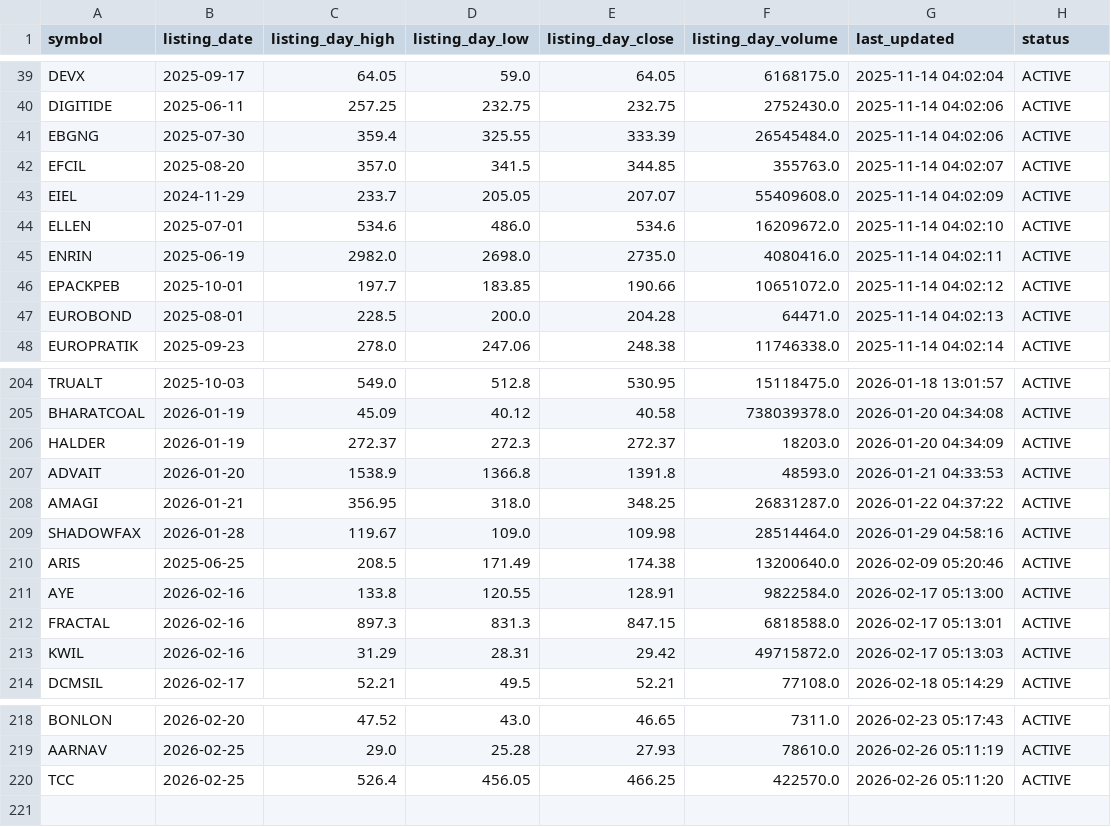
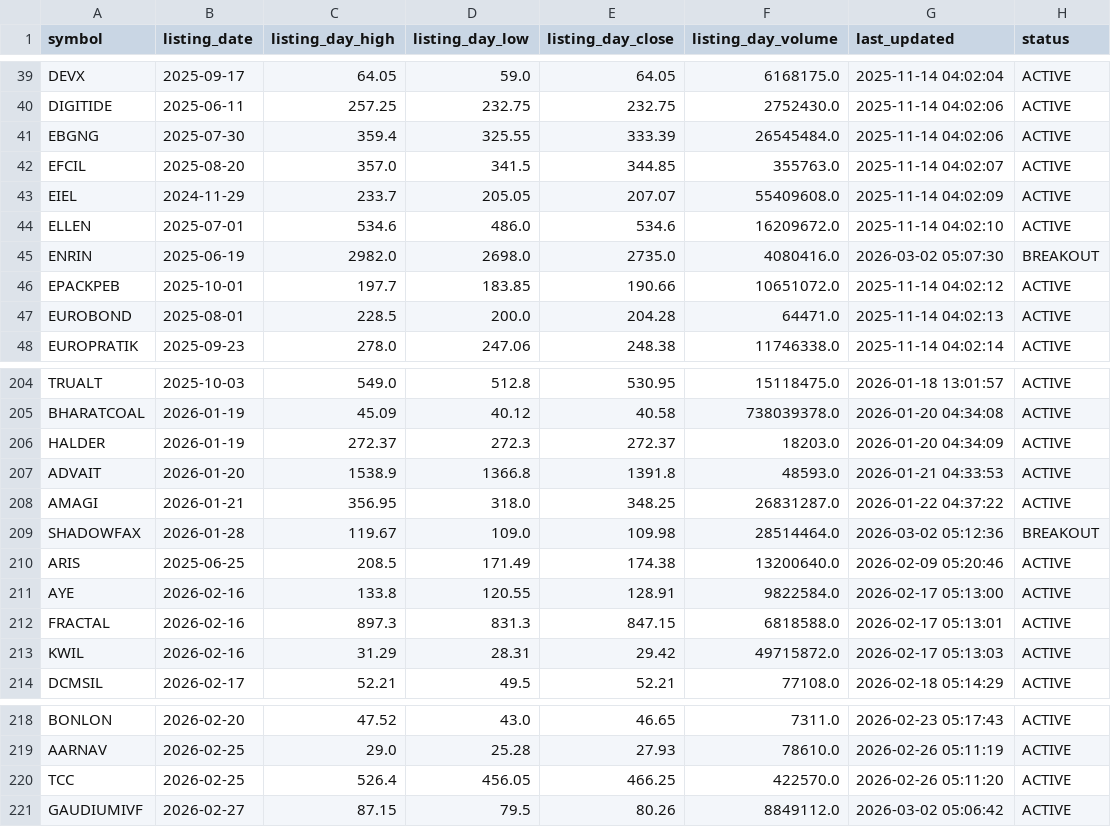
Before and after one commit to Deep-Adhia/IPO-Base-Scanner, a CSV file: ipo_listing_data.csv, drawn as a sheet; only a part is shown, gaps mark what is left out.

```diff
--- a/ipo_listing_data.csv
+++ b/ipo_listing_data.csv
@@ -44,3 +44,3 @@ EIEL,2024-11-29,233.7,205.05,207.07,55409608.0,2025-11-14 04:02:09,ACTIVE
 ELLEN,2025-07-01,534.6,486.0,534.6,16209672.0,2025-11-14 04:02:10,ACTIVE
-ENRIN,2025-06-19,2982.0,2698.0,2735.0,4080416.0,2025-11-14 04:02:11,ACTIVE
+ENRIN,2025-06-19,2982.0,2698.0,2735.0,4080416.0,2026-03-02 05:07:30,BREAKOUT
 EPACKPEB,2025-10-01,197.7,183.85,190.66,10651072.0,2025-11-14 04:02:12,ACTIVE
@@ -208,3 +208,3 @@ ADVAIT,2026-01-20,1538.9,1366.8,1391.8,48593.0,2026-01-21 04:33:53,ACTIVE
 AMAGI,2026-01-21,356.95,318.0,348.25,26831287.0,2026-01-22 04:37:22,ACTIVE
-SHADOWFAX,2026-01-28,119.67,109.0,109.98,28514464.0,2026-01-29 04:58:16,ACTIVE
+SHADOWFAX,2026-01-28,119.67,109.0,109.98,28514464.0,2026-03-02 05:12:36,BREAKOUT
 ARIS,2025-06-25,208.5,171.49,174.38,13200640.0,2026-02-09 05:20:46,ACTIVE
@@ -220 +220,2 @@ AARNAV,2026-02-25,29.0,25.28,27.93,78610.0,2026-02-26 05:11:19,ACTIVE
 TCC,2026-02-25,526.4,456.05,466.25,422570.0,2026-02-26 05:11:20,ACTIVE
+GAUDIUMIVF,2026-02-27,87.15,79.5,80.26,8849112.0,2026-03-02 05:06:42,ACTIVE
```
Also changed, not shown: ipo_signals.csv, 2 other files.
